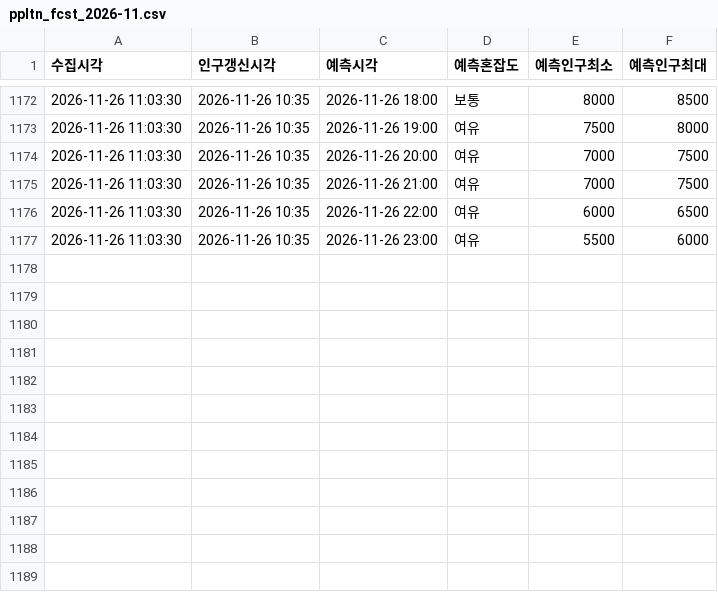
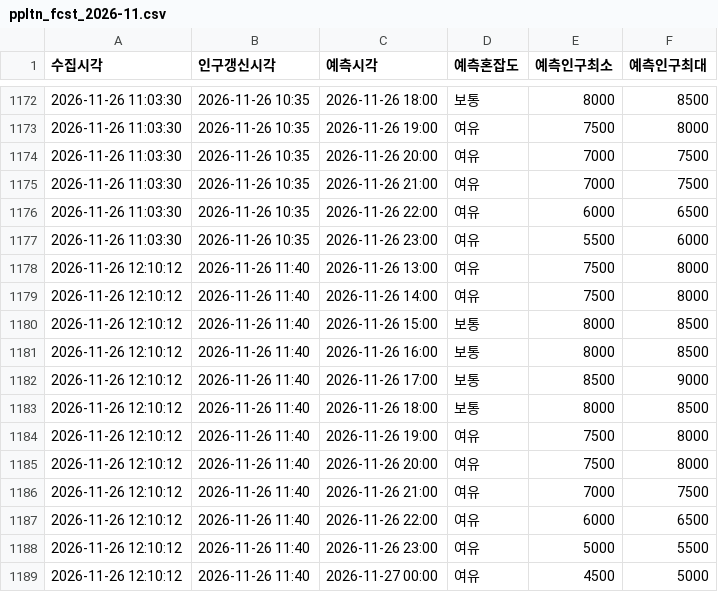
Before and after one commit to emma990622-lgtm/olpark-collector, a CSV file: data/hourly/ppltn_fcst_2026-11.csv, drawn as a sheet; only a part is shown, gaps mark what is left out; the diff names each change by its address in the sheet, - before the commit and + after, or states it on an @@ line.

```diff
--- a/data/hourly/ppltn_fcst_2026-11.csv
+++ b/data/hourly/ppltn_fcst_2026-11.csv
+row 1178: 2026-11-26 12:10:12 | 2026-11-26 11:40 | 2026-11-26 13:00 | 여유 | 7500 | 8000
+row 1179: 2026-11-26 12:10:12 | 2026-11-26 11:40 | 2026-11-26 14:00 | 여유 | 7500 | 8000
+row 1180: 2026-11-26 12:10:12 | 2026-11-26 11:40 | 2026-11-26 15:00 | 보통 | 8000 | 8500
+row 1181: 2026-11-26 12:10:12 | 2026-11-26 11:40 | 2026-11-26 16:00 | 보통 | 8000 | 8500
+row 1182: 2026-11-26 12:10:12 | 2026-11-26 11:40 | 2026-11-26 17:00 | 보통 | 8500 | 9000
+row 1183: 2026-11-26 12:10:12 | 2026-11-26 11:40 | 2026-11-26 18:00 | 보통 | 8000 | 8500
+row 1184: 2026-11-26 12:10:12 | 2026-11-26 11:40 | 2026-11-26 19:00 | 여유 | 7500 | 8000
+row 1185: 2026-11-26 12:10:12 | 2026-11-26 11:40 | 2026-11-26 20:00 | 여유 | 7500 | 8000
+row 1186: 2026-11-26 12:10:12 | 2026-11-26 11:40 | 2026-11-26 21:00 | 여유 | 7000 | 7500
+row 1187: 2026-11-26 12:10:12 | 2026-11-26 11:40 | 2026-11-26 22:00 | 여유 | 6000 | 6500
+row 1188: 2026-11-26 12:10:12 | 2026-11-26 11:40 | 2026-11-26 23:00 | 여유 | 5000 | 5500
+row 1189: 2026-11-26 12:10:12 | 2026-11-26 11:40 | 2026-11-27 00:00 | 여유 | 4500 | 5000
```
Also changed, not shown: data/hourly/summary_2026-11.csv.
